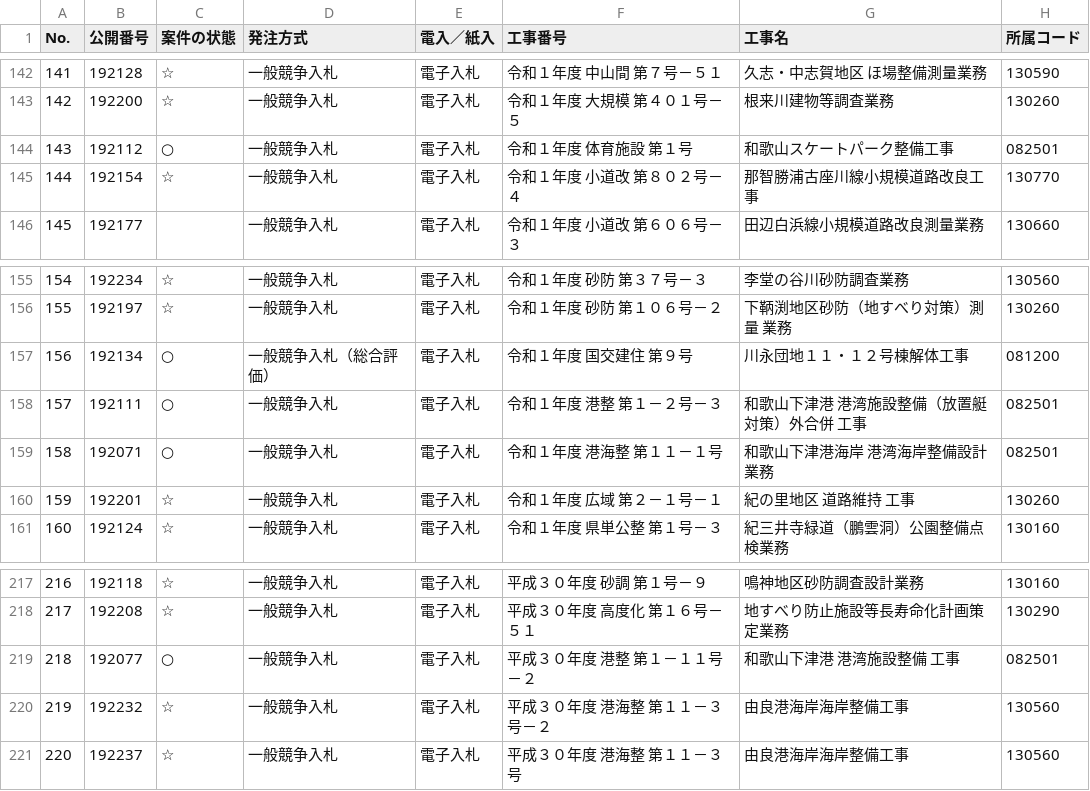
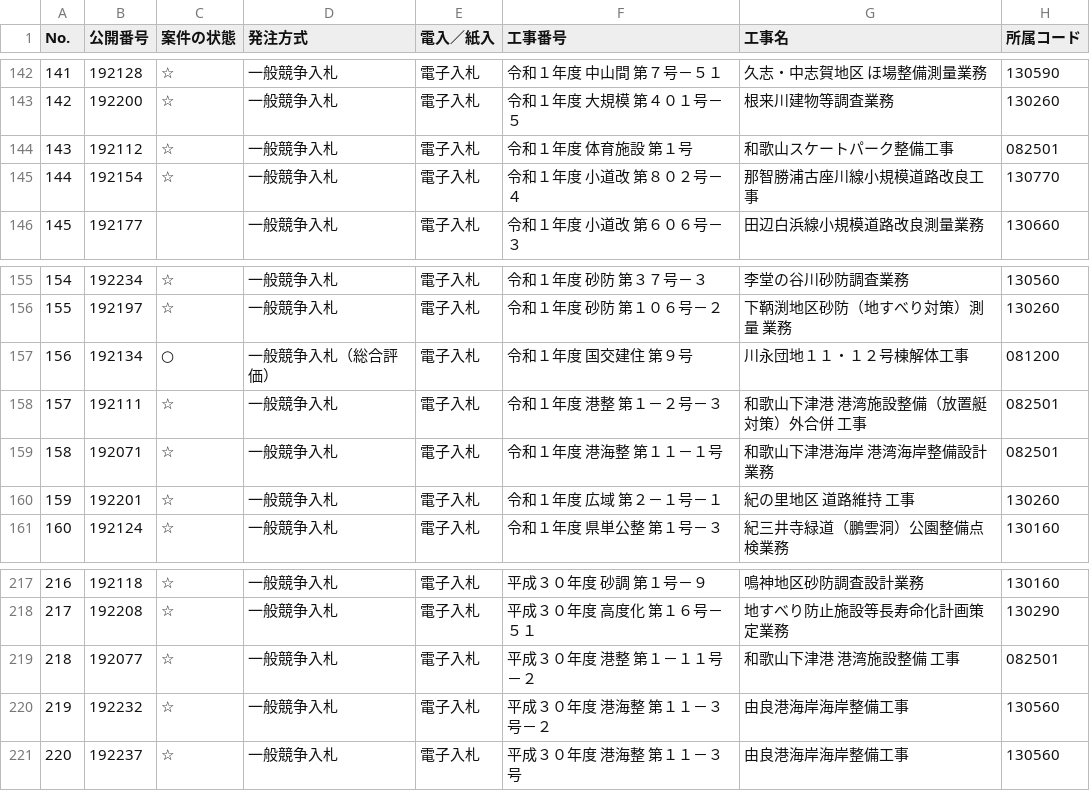
Before and after one commit to wakayama-pref-org/bid_information_system, a CSV file: csv/bid_information_system.csv, drawn as a sheet; only a part is shown, gaps mark what is left out; the diff names each change by its address in the sheet, - before the commit and + after, or states it on an @@ line.

```diff
--- a/csv/bid_information_system.csv
+++ b/csv/bid_information_system.csv
-C144 (案件の状態): ○
+C144 (案件の状態): ☆
-C158:C159 (案件の状態): ○
+C158:C159 (案件の状態): ☆
-C219 (案件の状態): ○
+C219 (案件の状態): ☆
```
Also changed, not shown: 1 other file.
